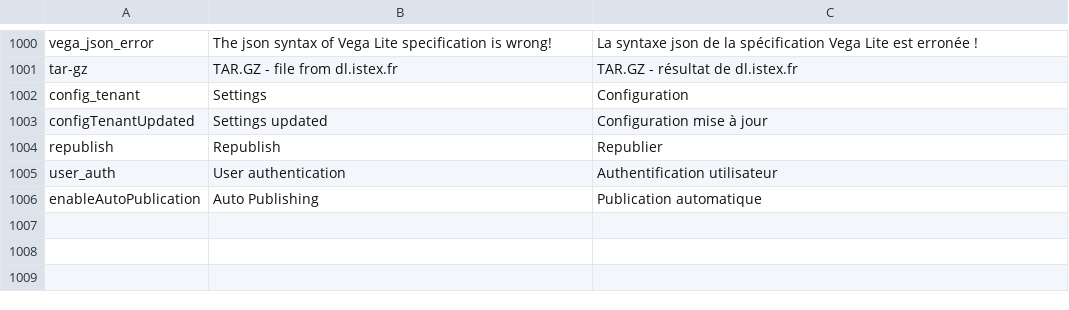
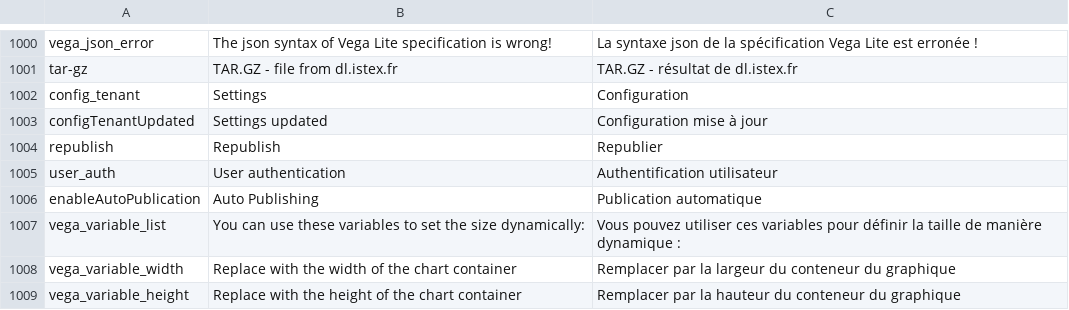
Before and after one commit to Inist-CNRS/lodex, a TSV file: src/app/custom/translations.tsv, drawn as a sheet; only a part is shown, gaps mark what is left out.

Commit message:
feat: add information about the variables

```diff
--- a/src/app/custom/translations.tsv
+++ b/src/app/custom/translations.tsv
@@ -1006 +1006,4 @@ vega_json_error	The json syntax of Vega Lite specification is wrong!	La syntaxe
 "enableAutoPublication"	"Auto Publishing"	"Publication automatique"
+vega_variable_list	You can use these variables to set the size dynamically:	Vous pouvez utiliser ces variables pour définir la taille de manière dynamique :
+vega_variable_width	Replace with the width of the chart container	Remplacer par la largeur du conteneur du graphique
+vega_variable_height	Replace with the height of the chart container	Remplacer par la hauteur du conteneur du graphique
```
Also changed, not shown: 2 other files.
